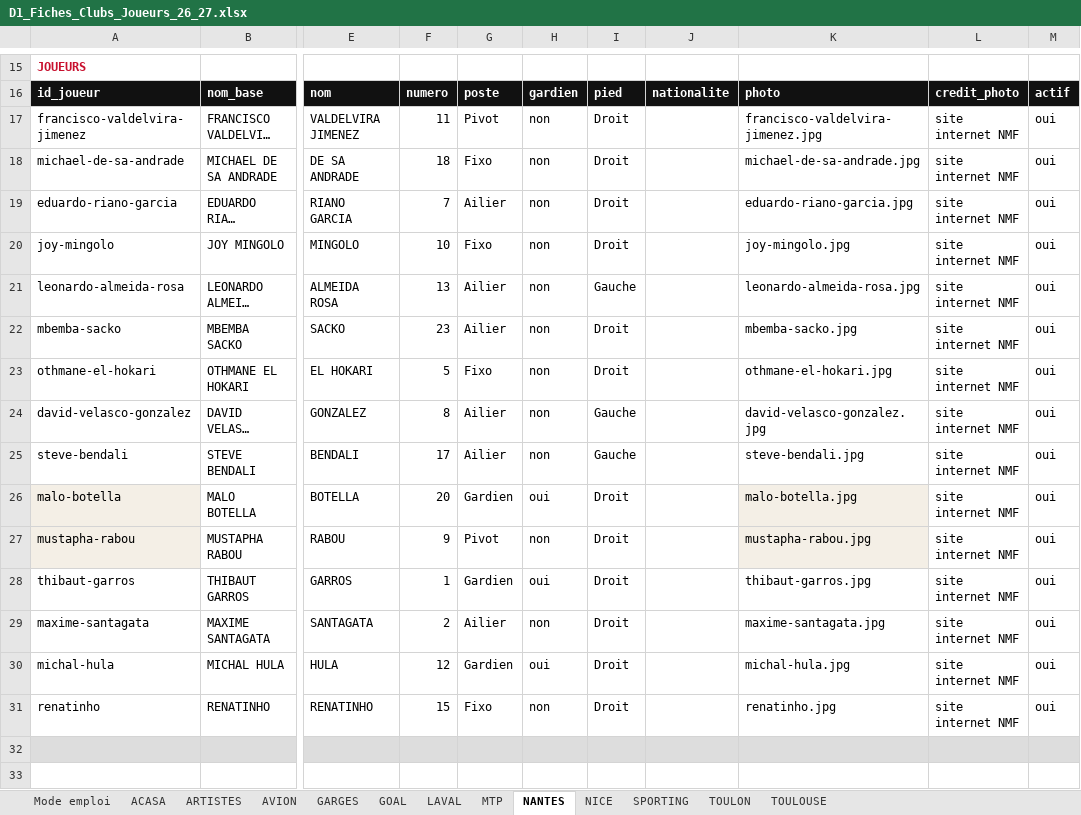
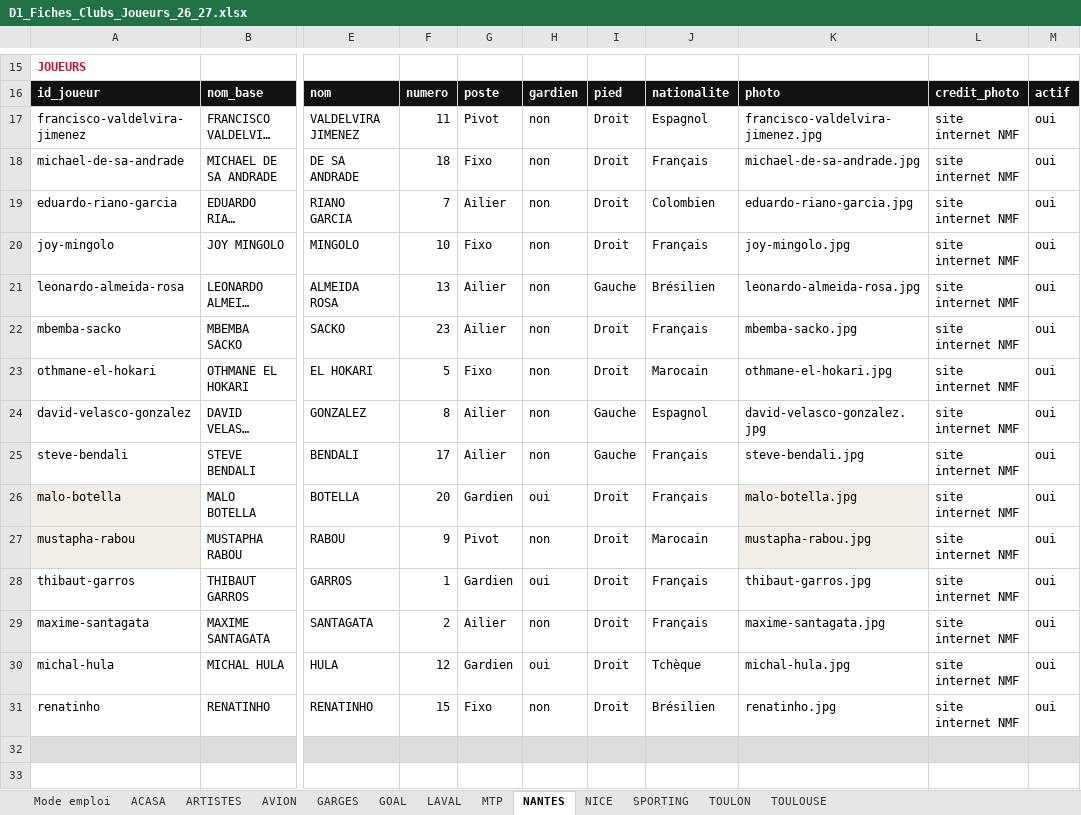
Before and after one commit to victorgeoffroy01-prog/d1-futsal-2026, an Excel workbook: D1_Fiches_Clubs_Joueurs_26_27.xlsx, sheet NANTES, drawn as a sheet; only a part is shown, gaps mark what is left out; long unchanged cells end in …; values as stored, in another font and other column widths than the file's, no borders; the diff names each change by its address in the sheet, - before the commit and + after, or states it on an @@ line.

```diff
--- a/D1_Fiches_Clubs_Joueurs_26_27.xlsx (sheet NANTES)
+++ b/D1_Fiches_Clubs_Joueurs_26_27.xlsx (sheet NANTES)
-J17: (empty)
+J17: Espagnol
-J18: (empty)
+J18: Français
-J19: (empty)
+J19: Colombien
-J20: (empty)
+J20: Français
-J21: (empty)
+J21: Brésilien
-J22: (empty)
+J22: Français
-J23: (empty)
+J23: Marocain
-J24: (empty)
+J24: Espagnol
-J25:J26: (empty)
+J25:J26: Français
-J27: (empty)
+J27: Marocain
-J28:J29: (empty)
+J28:J29: Français
-J30: (empty)
+J30: Tchèque
-J31: (empty)
+J31: Brésilien
```
Also changed, not shown: sheet SPORTING, sheet ACASA, 11 other files.
